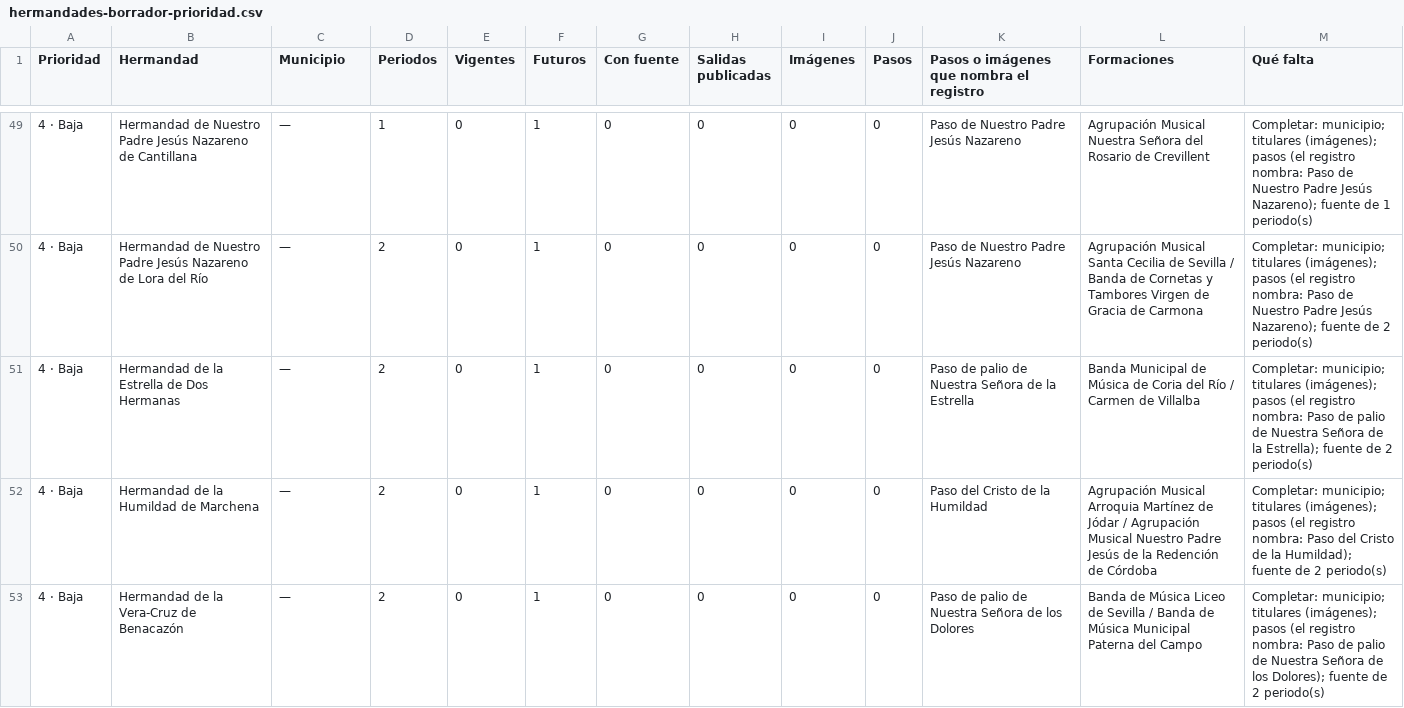
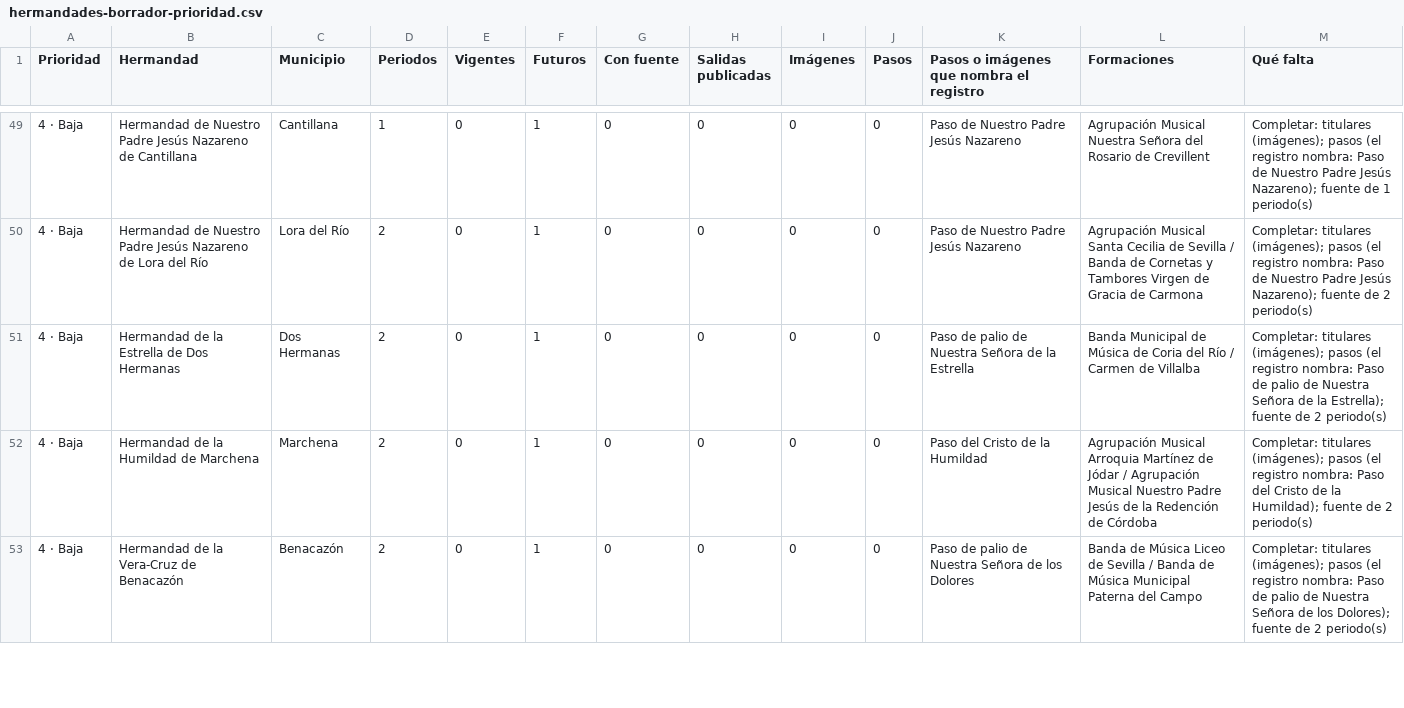
Before and after one commit to nachosanchezperez-ux/base-cofrade, a CSV file: docs/auditorias/relaciones-musicales-tarea05-20261012/hermandades-borrador-prioridad.csv, drawn as a sheet; only a part is shown, gaps mark what is left out; the diff covers the shown part only.

```diff
--- a/docs/auditorias/relaciones-musicales-tarea05-20261012/hermandades-borrador-prioridad.csv
+++ b/docs/auditorias/relaciones-musicales-tarea05-20261012/hermandades-borrador-prioridad.csv
@@ -49,5 +49,5 @@ Prioridad,Hermandad,Municipio,Periodos,Vigentes,Futuros,Con fuente,Salidas publi
-4 · Baja,Hermandad de Nuestro Padre Jesús Nazareno de Cantillana,—,1,0,1,0,0,0,0,Paso de Nuestro Padre Jesús Nazareno,Agrupación Musical Nuestra Señora del Rosario de Crevillent,Completar: municipio; titulares (imágenes); pasos (el registro nombra: Paso de Nuestro Padre Jesús Nazareno); fuente de 1 periodo(s)
-4 · Baja,Hermandad de Nuestro Padre Jesús Nazareno de Lora del Río,—,2,0,1,0,0,0,0,Paso de Nuestro Padre Jesús Nazareno,Agrupación Musical Santa Cecilia de Sevilla / Banda de Cornetas y Tambores Virgen de Gracia de Carmona,Completar: municipio; titulares (imágenes); pasos (el registro nombra: Paso de Nuestro Padre Jesús Nazareno); fuente de 2 periodo(s)
-4 · Baja,Hermandad de la Estrella de Dos Hermanas,—,2,0,1,0,0,0,0,Paso de palio de Nuestra Señora de la Estrella,Banda Municipal de Música de Coria del Río / Carmen de Villalba,Completar: municipio; titulares (imágenes); pasos (el registro nombra: Paso de palio de Nuestra Señora de la Estrella); fuente de 2 periodo(s)
-4 · Baja,Hermandad de la Humildad de Marchena,—,2,0,1,0,0,0,0,Paso del Cristo de la Humildad,Agrupación Musical Arroquia Martínez de Jódar / Agrupación Musical Nuestro Padre Jesús de la Redención de Córdoba,Completar: municipio; titulares (imágenes); pasos (el registro nombra: Paso del Cristo de la Humildad); fuente de 2 periodo(s)
-4 · Baja,Hermandad de la Vera-Cruz de Benacazón,—,2,0,1,0,0,0,0,Paso de palio de Nuestra Señora de los Dolores,Banda de Música Liceo de Sevilla / Banda de Música Municipal Paterna del Campo,Completar: municipio; titulares (imágenes); pasos (el registro nombra: Paso de palio de Nuestra Señora de los Dolores); fuente de 2 periodo(s)
+4 · Baja,Hermandad de Nuestro Padre Jesús Nazareno de Cantillana,Cantillana,1,0,1,0,0,0,0,Paso de Nuestro Padre Jesús Nazareno,Agrupación Musical Nuestra Señora del Rosario de Crevillent,Completar: titulares (imágenes); pasos (el registro nombra: Paso de Nuestro Padre Jesús Nazareno); fuente de 1 periodo(s)
+4 · Baja,Hermandad de Nuestro Padre Jesús Nazareno de Lora del Río,Lora del Río,2,0,1,0,0,0,0,Paso de Nuestro Padre Jesús Nazareno,Agrupación Musical Santa Cecilia de Sevilla / Banda de Cornetas y Tambores Virgen de Gracia de Carmona,Completar: titulares (imágenes); pasos (el registro nombra: Paso de Nuestro Padre Jesús Nazareno); fuente de 2 periodo(s)
+4 · Baja,Hermandad de la Estrella de Dos Hermanas,Dos Hermanas,2,0,1,0,0,0,0,Paso de palio de Nuestra Señora de la Estrella,Banda Municipal de Música de Coria del Río / Carmen de Villalba,Completar: titulares (imágenes); pasos (el registro nombra: Paso de palio de Nuestra Señora de la Estrella); fuente de 2 periodo(s)
+4 · Baja,Hermandad de la Humildad de Marchena,Marchena,2,0,1,0,0,0,0,Paso del Cristo de la Humildad,Agrupación Musical Arroquia Martínez de Jódar / Agrupación Musical Nuestro Padre Jesús de la Redención de Córdoba,Completar: titulares (imágenes); pasos (el registro nombra: Paso del Cristo de la Humildad); fuente de 2 periodo(s)
+4 · Baja,Hermandad de la Vera-Cruz de Benacazón,Benacazón,2,0,1,0,0,0,0,Paso de palio de Nuestra Señora de los Dolores,Banda de Música Liceo de Sevilla / Banda de Música Municipal Paterna del Campo,Completar: titulares (imágenes); pasos (el registro nombra: Paso de palio de Nuestra Señora de los Dolores); fuente de 2 periodo(s)
```
Also changed, not shown: 76 edited cells elsewhere in this file, 4 other files.
